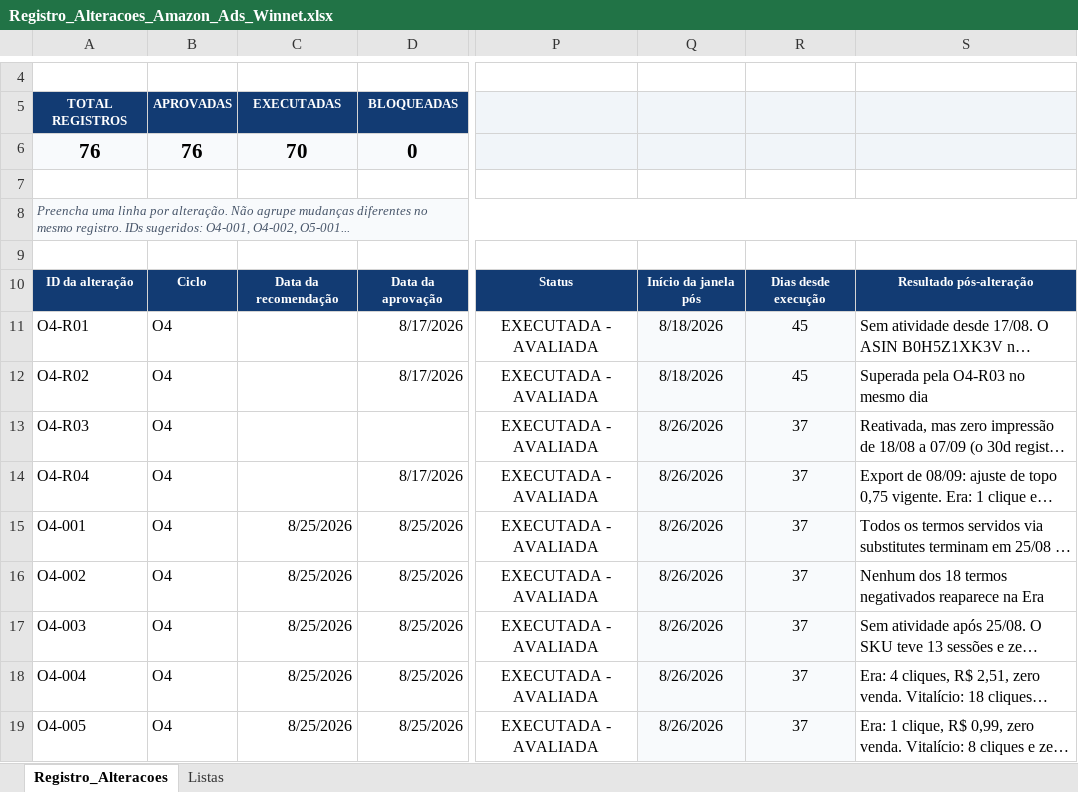
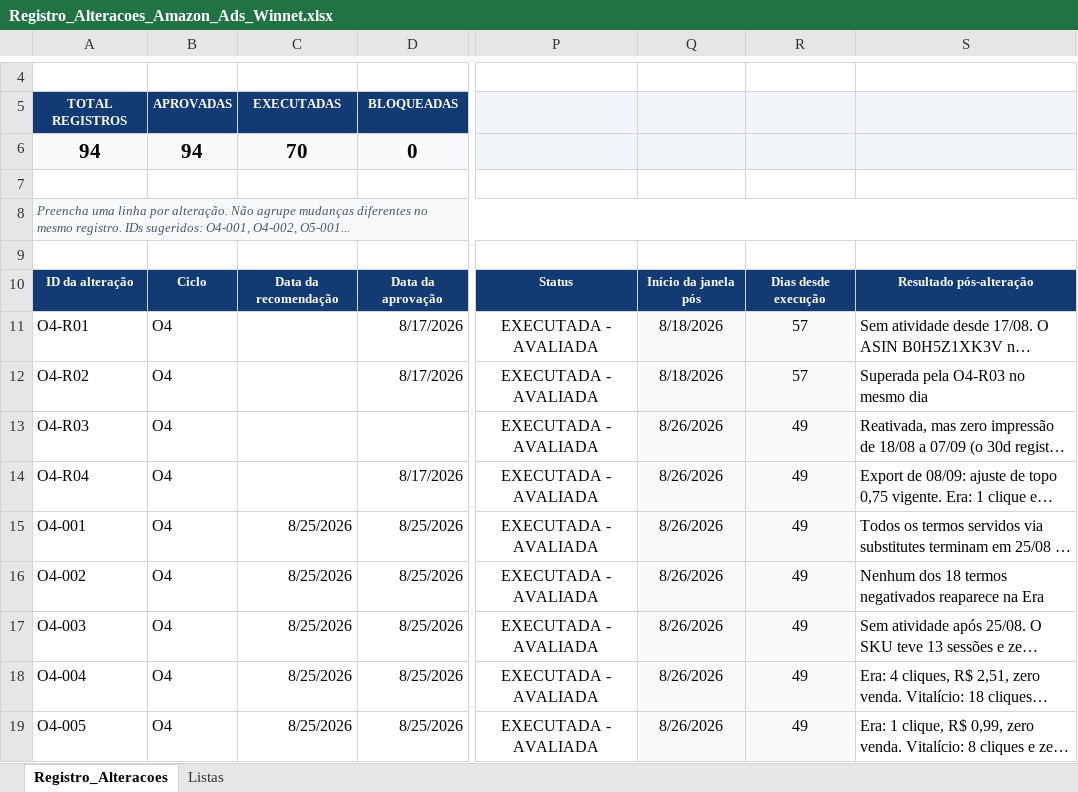
Before and after one commit to WinnetMetais/Marketplaces---Leo, an Excel workbook: dados/Registro_Alteracoes_Amazon_Ads_Winnet.xlsx, sheet Registro_Alteracoes, drawn as a sheet; only a part is shown, gaps mark what is left out; long unchanged cells end in …; values as stored, in another font and other column widths than the file's, no borders; conditional formats and table styles not drawn; the diff covers the shown part only; the diff names each change by its address in the sheet, - before the commit and + after, or states it on an @@ line.

```diff
--- a/dados/Registro_Alteracoes_Amazon_Ads_Winnet.xlsx (sheet Registro_Alteracoes)
+++ b/dados/Registro_Alteracoes_Amazon_Ads_Winnet.xlsx (sheet Registro_Alteracoes)
-A6: 76
+A6: 94
-B6: 76
+B6: 94
-R11:R12: 45
+R11:R12: 57
-R13:R19: 37
+R13:R19: 49
```
Also changed, not shown: 18 added rows and 61 edited cells elsewhere in this sheet, 1 other file.
